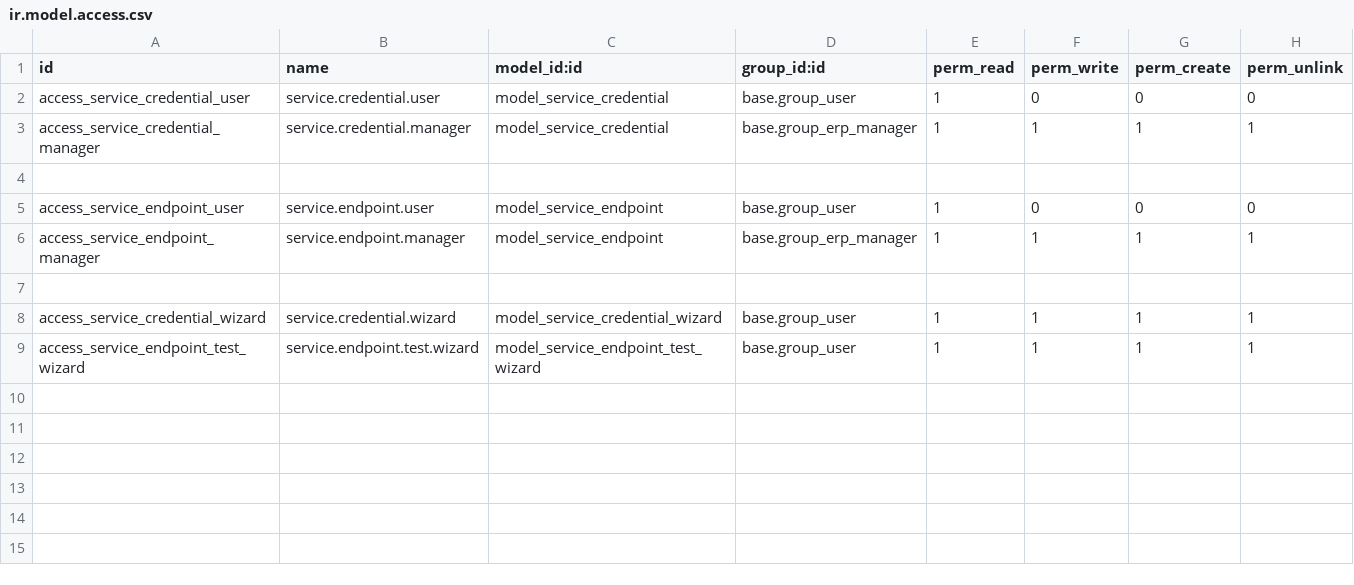
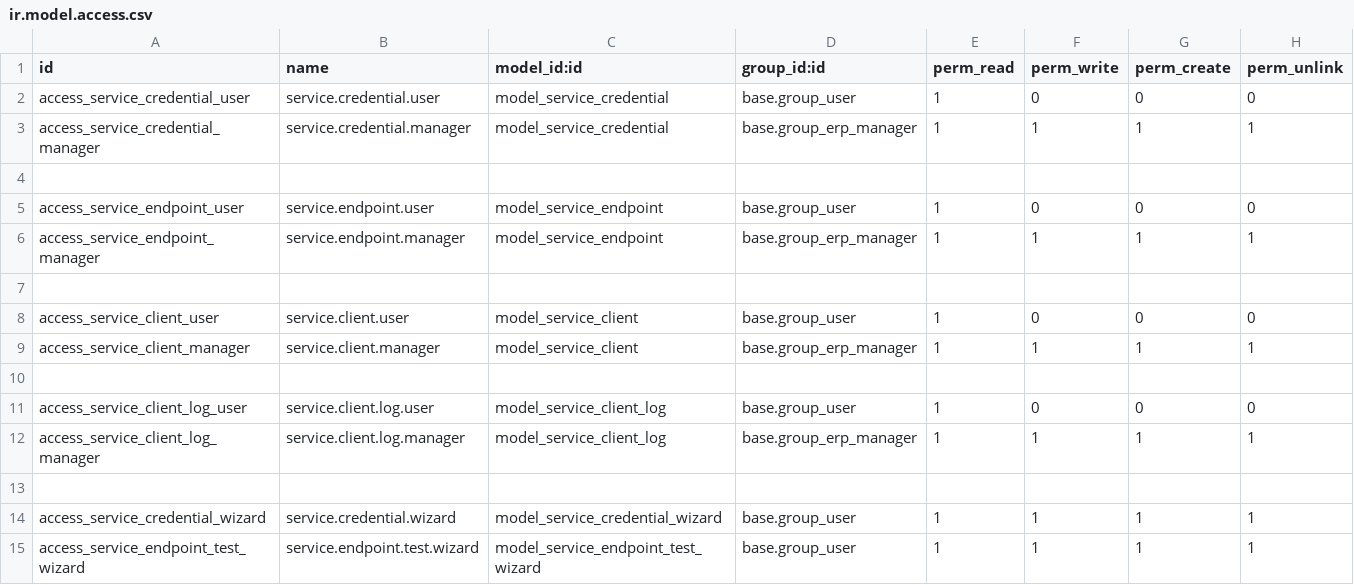
Before and after one commit to agusramdan/addons_oidc, a CSV file: amr_service_client/security/ir.model.access.csv, drawn as a sheet; the diff names each change by its address in the sheet, - before the commit and + after, or states it on an @@ line.

Commit message:
amr_service_client 13.0.0.1.0

```diff
--- a/amr_service_client/security/ir.model.access.csv
+++ b/amr_service_client/security/ir.model.access.csv
+row 8: access_service_client_user | service.client.user | model_service_client | base.group_user | 1 | 0 | 0 | 0
+row 9: access_service_client_manager | service.client.manager | model_service_client | base.group_erp_manager | 1 | 1 | 1 | 1
+row 10: (empty)
+row 11: access_service_client_log_user | service.client.log.user | model_service_client_log | base.group_user | 1 | 0 | 0 | 0
+row 12: access_service_client_log_manager | service.client.log.manager | model_service_client_log | base.group_erp_manager | 1 | 1 | 1 | 1
+row 13: (empty)
```
Also changed, not shown: 15 other files.
